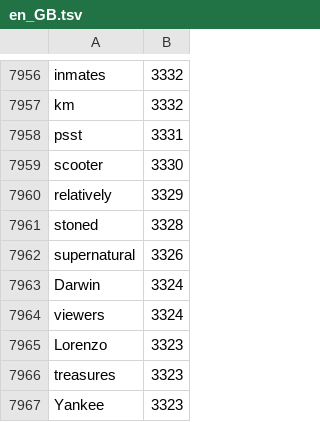
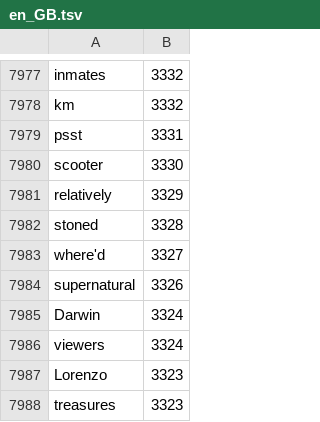
Before and after one commit to PortableDiag/KeyX, a TSV file: app/src/main/assets/dicts/en_GB.tsv, drawn as a sheet; only a part is shown, gaps mark what is left out; the shorter side is filled out with more unchanged rows; the diff covers the shown part only; the diff names each change by its address in the sheet, - before the commit and + after, or states it on an @@ line.

```diff
--- a/app/src/main/assets/dicts/en_GB.tsv
+++ b/app/src/main/assets/dicts/en_GB.tsv
+row 7983: where'd | 3327
```
Also changed, not shown: 21 added rows elsewhere in this file, app/src/main/assets/dicts/en.tsv, 7 other files.
